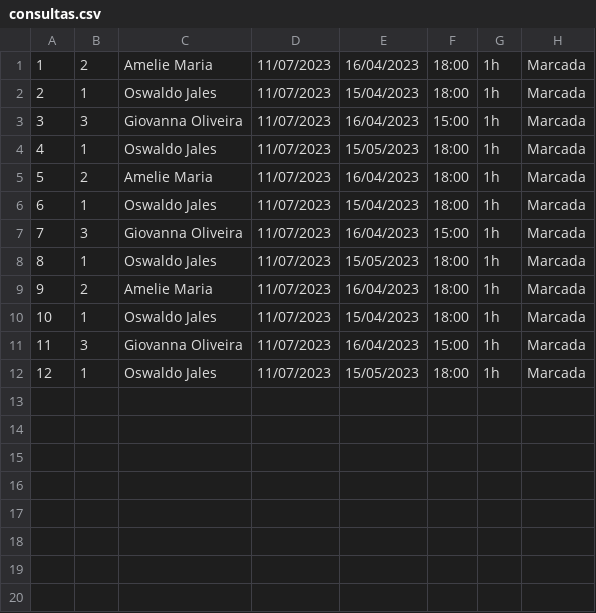
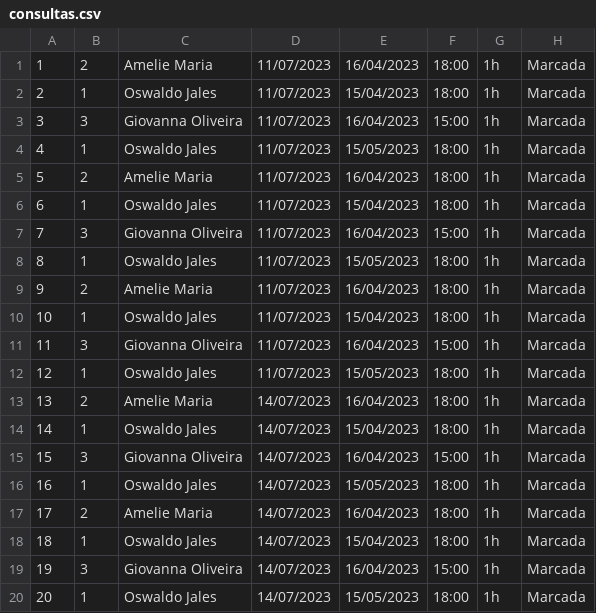
Before and after one commit to JallsBR/consultaPSI_v01, a CSV file: consultas.csv, drawn as a sheet.

```diff
--- a/consultas.csv
+++ b/consultas.csv
@@ -12 +12,9 @@
 12,1,Oswaldo Jales,11/07/2023,15/05/2023,18:00,1h,Marcada
+13,2,Amelie Maria,14/07/2023,16/04/2023,18:00,1h,Marcada
+14,1,Oswaldo Jales,14/07/2023,15/04/2023,18:00,1h,Marcada
+15,3,Giovanna Oliveira,14/07/2023,16/04/2023,15:00,1h,Marcada
+16,1,Oswaldo Jales,14/07/2023,15/05/2023,18:00,1h,Marcada
+17,2,Amelie Maria,14/07/2023,16/04/2023,18:00,1h,Marcada
+18,1,Oswaldo Jales,14/07/2023,15/04/2023,18:00,1h,Marcada
+19,3,Giovanna Oliveira,14/07/2023,16/04/2023,15:00,1h,Marcada
+20,1,Oswaldo Jales,14/07/2023,15/05/2023,18:00,1h,Marcada
```
Also changed, not shown: 6 other files.
